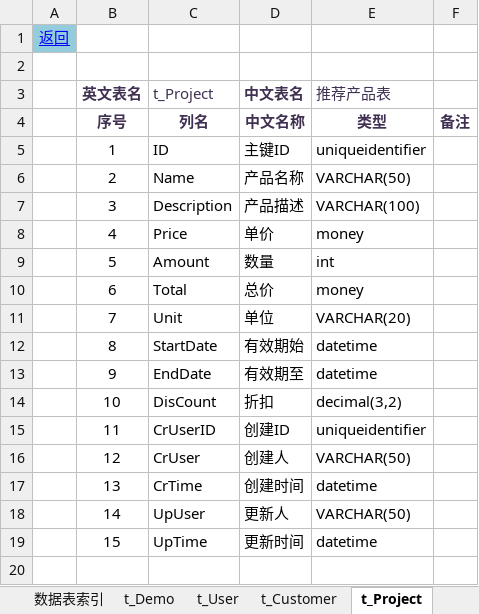
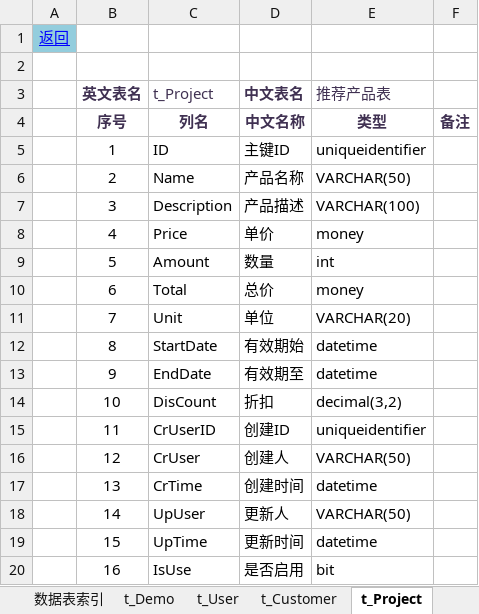
Before and after one commit to LoveTry/MC, an Excel workbook: MC/数据库设计文档.xlsm, sheet t_Project, drawn as a sheet; values as stored, in another font and other column widths than the file's, no borders; the diff names each change by its address in the sheet, - before the commit and + after, or states it on an @@ line.

```diff
--- a/MC/数据库设计文档.xlsm (sheet t_Project)
+++ b/MC/数据库设计文档.xlsm (sheet t_Project)
+row 20:  | 16 | IsUse | 是否启用 | bit
```
Also changed, not shown: sheet t_Order, sheet t_Fee, sheet t_Setting, charts or pictures, 16 other files.
